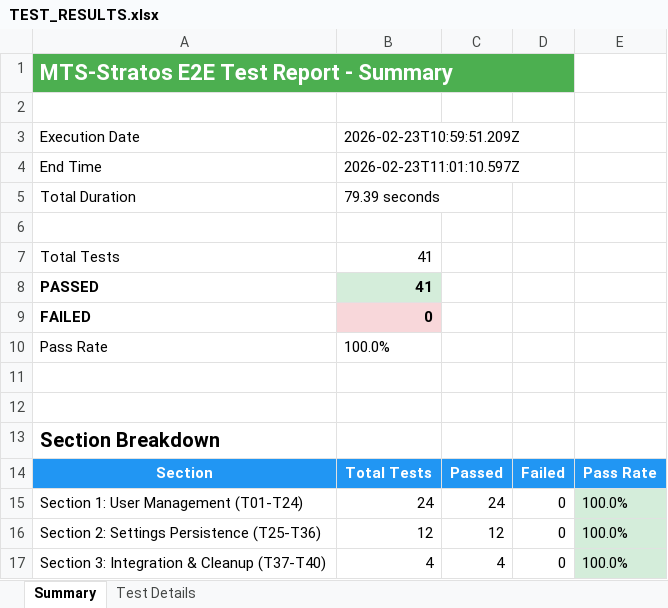
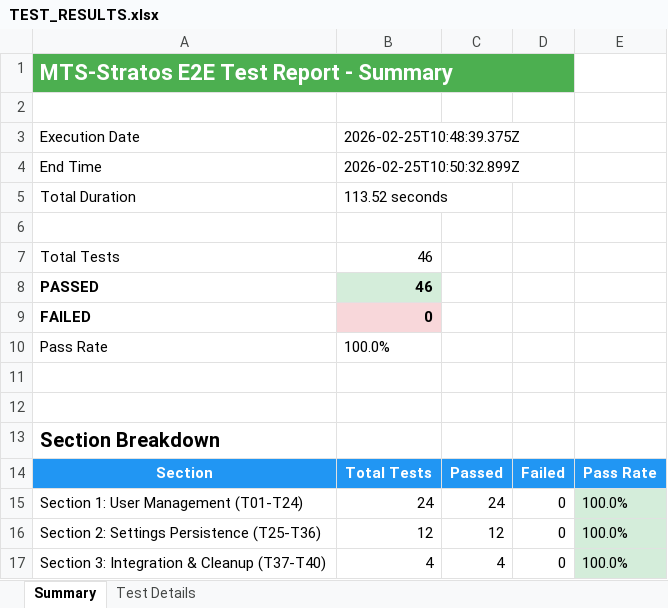
Before and after one commit to lupomich/MTS-Stratos, an Excel workbook: Testing/TEST_RESULTS.xlsx, sheet Summary, drawn as a sheet; values as stored, in another font and other column widths than the file's, no borders; the diff names each change by its address in the sheet, - before the commit and + after, or states it on an @@ line.

```diff
--- a/Testing/TEST_RESULTS.xlsx (sheet Summary)
+++ b/Testing/TEST_RESULTS.xlsx (sheet Summary)
-B3: 2026-02-23T10:59:51.209Z
+B3: 2026-02-25T10:48:39.375Z
-B4: 2026-02-23T11:01:10.597Z
+B4: 2026-02-25T10:50:32.899Z
-B5: 79.39 seconds
+B5: 113.52 seconds
-B7:B8: 41
+B7:B8: 46
```
Also changed, not shown: sheet Test Details, 7 other files.
